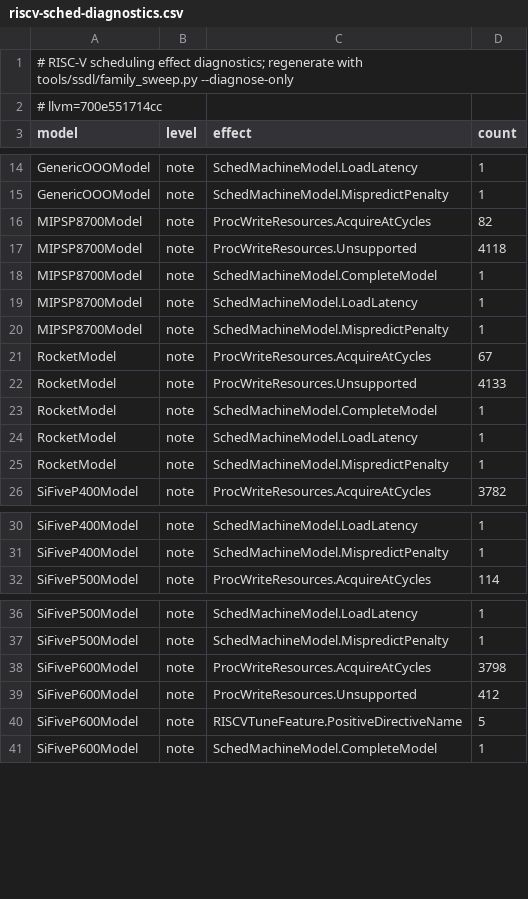
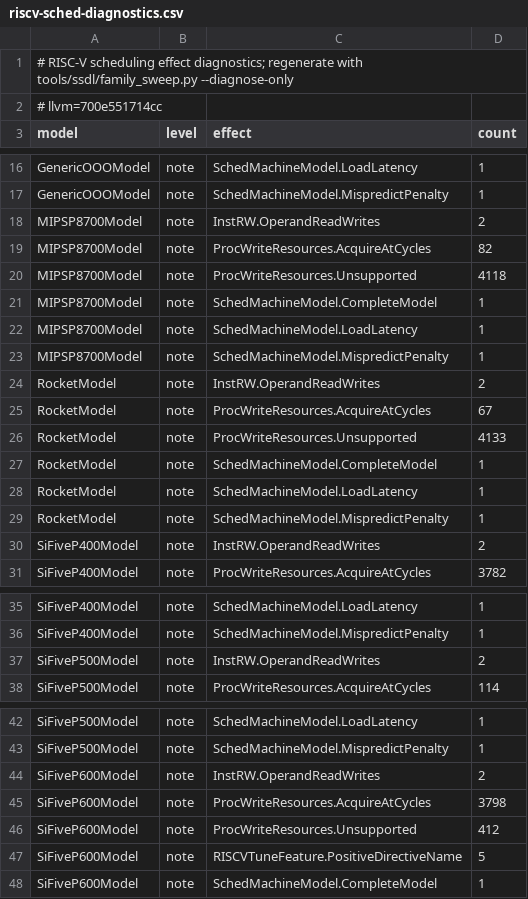
Before and after one commit to nodecoda/ssdl, a CSV file: data/riscv-sched-diagnostics.csv, drawn as a sheet; only a part is shown, gaps mark what is left out; the diff covers the shown part only; the diff names each change by its address in the sheet, - before the commit and + after, or states it on an @@ line.

Commit message:
fix(diagnose): report SchedReadWrites llvm-tblgen will never index
collectSchedRW only walks instruction Sched<> lists, InstRW/ItinRW operands
and SchedAlias targets, so a model-local SchedAlias subject aborts tblgen with
"invalid SchedWrite"/"invalid SchedRead"; SSDL accepted those models silently.

diagnose now reports the three unreachable categories as notes keyed to
SchedAlias.MatchRW / ProcReadAdvance.ValidWrites / InstRW.OperandReadWrites.
The sifive7-mini maps name W_MULDIV and R_ALU, and both partial RISC-V models
state complete_model = false. New gates: CodeGenSchedule accepts the generated
records, and the alias-subject diagnostic fires.

Gates: check 156/156, golden 24, RISC-V sweep 14/14, AArch64 sweep 31/31.

```diff
--- a/data/riscv-sched-diagnostics.csv
+++ b/data/riscv-sched-diagnostics.csv
+row 18: MIPSP8700Model | note | InstRW.OperandReadWrites | 2
+row 24: RocketModel | note | InstRW.OperandReadWrites | 2
+row 30: SiFiveP400Model | note | InstRW.OperandReadWrites | 2
+row 37: SiFiveP500Model | note | InstRW.OperandReadWrites | 2
+row 44: SiFiveP600Model | note | InstRW.OperandReadWrites | 2
```
Also changed, not shown: 12 added rows elsewhere in this file, 7 other files.
